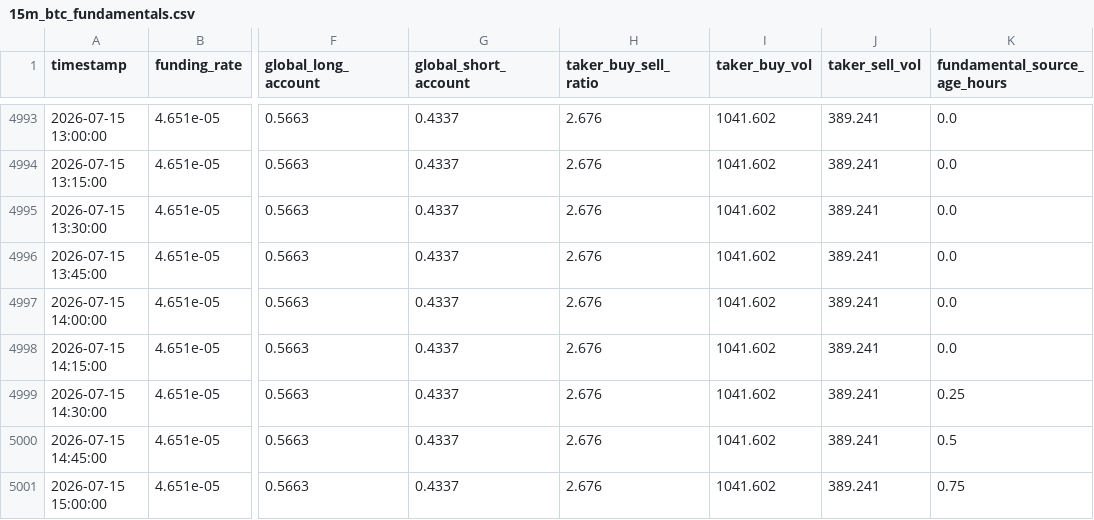
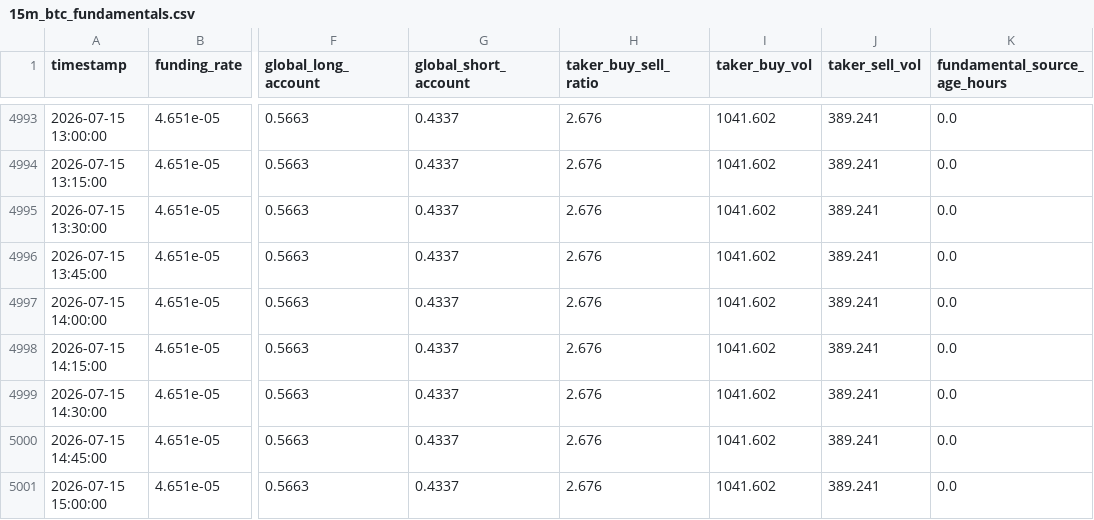
Before and after one commit to shabanvahid0101/trade, a CSV file: dataset/15m_btc_fundamentals.csv, drawn as a sheet; only a part is shown, gaps mark what is left out; the diff names each change by its address in the sheet, - before the commit and + after, or states it on an @@ line.

```diff
--- a/dataset/15m_btc_fundamentals.csv
+++ b/dataset/15m_btc_fundamentals.csv
-K4999 (fundamental_source_age_hours): 0.25
+K4999 (fundamental_source_age_hours): 0.0
-K5000 (fundamental_source_age_hours): 0.5
+K5000 (fundamental_source_age_hours): 0.0
-K5001 (fundamental_source_age_hours): 0.75
+K5001 (fundamental_source_age_hours): 0.0
```
Also changed, not shown: 1 other file.
